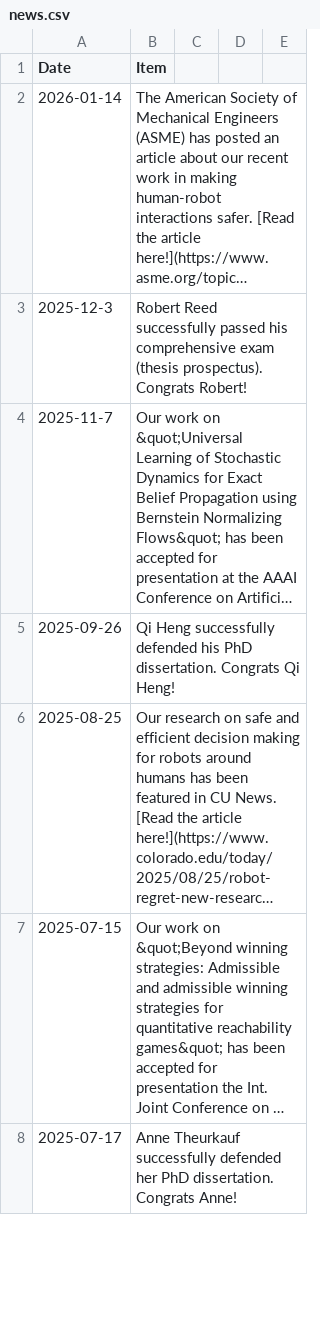
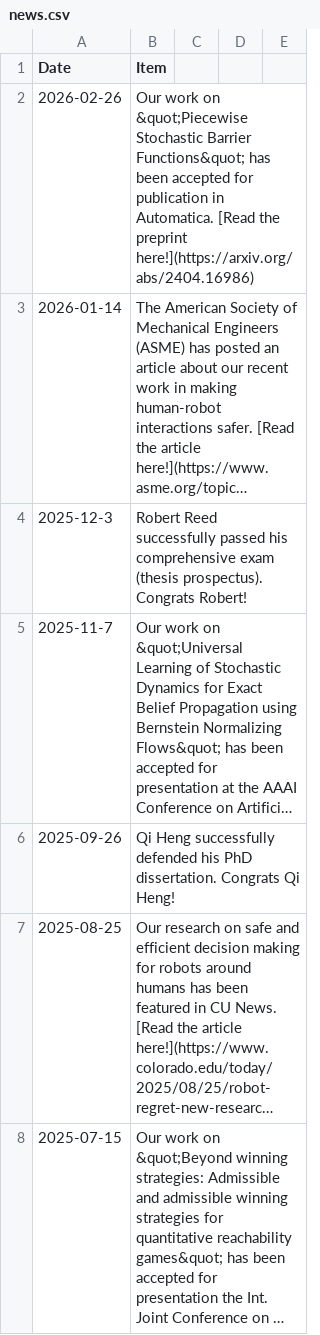
Before and after one commit to aria-systems-group/website, a CSV file: _data/news.csv, drawn as a sheet; only a part is shown; the shorter side is filled out with more unchanged rows; long unchanged cells end in …; the diff names each change by its address in the sheet, - before the commit and + after, or states it on an @@ line.

Commit message:
Add news on automatica

```diff
--- a/_data/news.csv
+++ b/_data/news.csv
+row 2: 2026-02-26 | Our work on &quot;Piecewise Stochastic Barrier Functions&quot; has been accepted for publication in Automatica. [Read the preprint here!](https://arxiv.org/abs/2404.16986)
```
